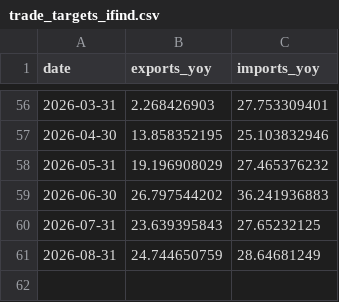
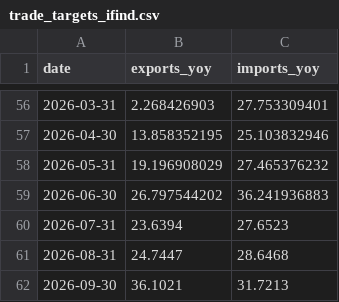
Before and after one commit to wangzhwiei/macro-dashboard, a CSV file: data/trade-model/trade_targets_ifind.csv, drawn as a sheet; only a part is shown, gaps mark what is left out.

```diff
--- a/data/trade-model/trade_targets_ifind.csv
+++ b/data/trade-model/trade_targets_ifind.csv
@@ -59,3 +59,4 @@ date,exports_yoy,imports_yoy
 2026-06-30,26.797544202,36.241936883
-2026-07-31,23.639395843,27.65232125
-2026-08-31,24.744650759,28.64681249
+2026-07-31,23.6394,27.6523
+2026-08-31,24.7447,28.6468
+2026-09-30,36.1021,31.7213
```
Also changed, not shown: outputs/investment-model/investment_forecast_timeseries.csv, outputs/trade-model-research/model-race.csv, 19 other files.
